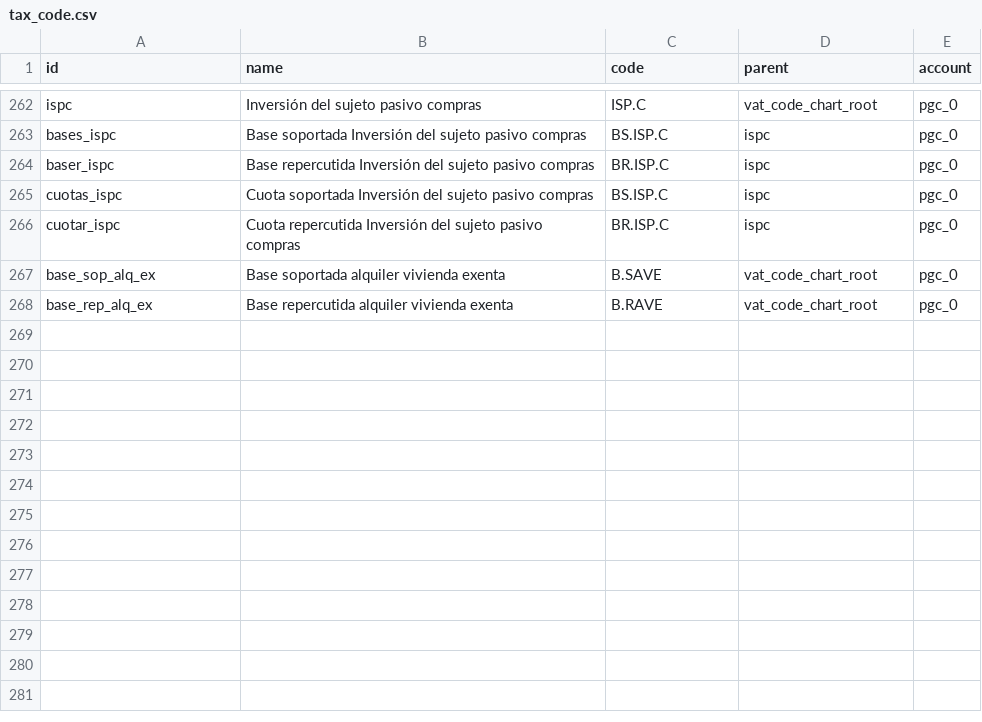
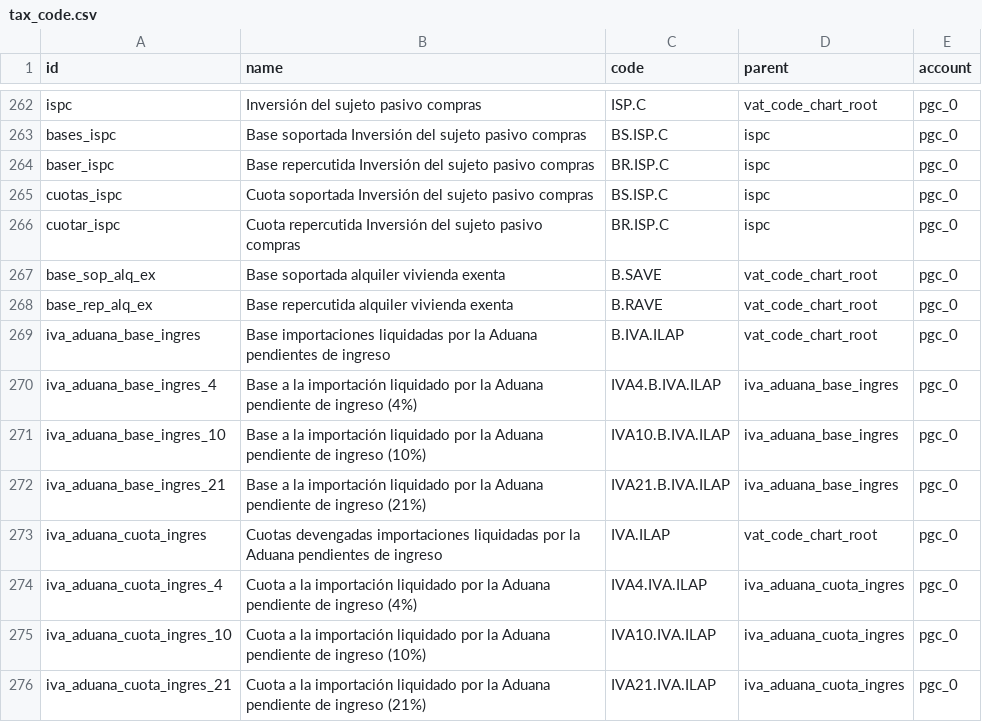
Before and after one commit to NaN-tic/tryton-account_es_csv2xml, a CSV file: tax_code.csv, drawn as a sheet; only a part is shown, gaps mark what is left out; the diff names each change by its address in the sheet, - before the commit and + after, or states it on an @@ line.

```diff
--- a/tax_code.csv
+++ b/tax_code.csv
+row 269: iva_aduana_base_ingres | Base importaciones liquidadas por la Aduana pendientes de ingreso | B.IVA.ILAP | vat_code_chart_root | pgc_0
+row 270: iva_aduana_base_ingres_4 | Base a la importación liquidado por la Aduana pendiente de ingreso (4%) | IVA4.B.IVA.ILAP | iva_aduana_base_ingres | pgc_0
+row 271: iva_aduana_base_ingres_10 | Base a la importación liquidado por la Aduana pendiente de ingreso (10%) | IVA10.B.IVA.ILAP | iva_aduana_base_ingres | pgc_0
+row 272: iva_aduana_base_ingres_21 | Base a la importación liquidado por la Aduana pendiente de ingreso (21%) | IVA21.B.IVA.ILAP | iva_aduana_base_ingres | pgc_0
+row 273: iva_aduana_cuota_ingres | Cuotas devengadas importaciones liquidadas por la Aduana pendientes de ingreso | IVA.ILAP | vat_code_chart_root | pgc_0
+row 274: iva_aduana_cuota_ingres_4 | Cuota a la importación liquidado por la Aduana pendiente de ingreso (4%) | IVA4.IVA.ILAP | iva_aduana_cuota_ingres | pgc_0
+row 275: iva_aduana_cuota_ingres_10 | Cuota a la importación liquidado por la Aduana pendiente de ingreso (10%) | IVA10.IVA.ILAP | iva_aduana_cuota_ingres | pgc_0
+row 276: iva_aduana_cuota_ingres_21 | Cuota a la importación liquidado por la Aduana pendiente de ingreso (21%) | IVA21.IVA.ILAP | iva_aduana_cuota_ingres | pgc_0
```
Also changed, not shown: tax_code_pymes.csv, 2 other files.
